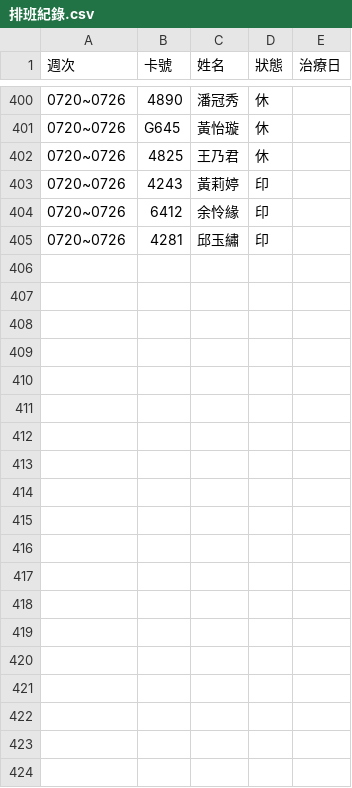
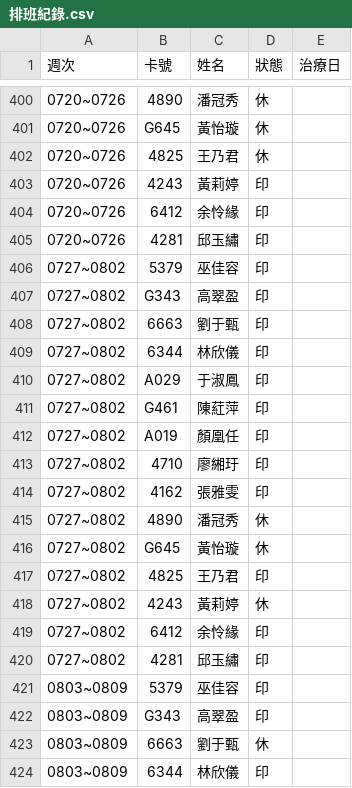
Before and after one commit to wgz5138/union-guide, a CSV file: 透析排班/webapp/排班紀錄.csv, drawn as a sheet; only a part is shown, gaps mark what is left out; the diff covers the shown part only; the diff names each change by its address in the sheet, - before the commit and + after, or states it on an @@ line.

```diff
--- a/透析排班/webapp/排班紀錄.csv
+++ b/透析排班/webapp/排班紀錄.csv
+row 406: 0727~0802 | 5379 | 巫佳容 | 印
+row 407: 0727~0802 | G343 | 高翠盈 | 印
+row 408: 0727~0802 | 6663 | 劉于甄 | 印
+row 409: 0727~0802 | 6344 | 林欣儀 | 印
+row 410: 0727~0802 | A029 | 于淑鳳 | 印
+row 411: 0727~0802 | G461 | 陳葒萍 | 印
+row 412: 0727~0802 | A019 | 顏凰任 | 印
+row 413: 0727~0802 | 4710 | 廖緗玗 | 印
+row 414: 0727~0802 | 4162 | 張雅雯 | 印
+row 415: 0727~0802 | 4890 | 潘冠秀 | 休
+row 416: 0727~0802 | G645 | 黃怡璇 | 休
+row 417: 0727~0802 | 4825 | 王乃君 | 印
+row 418: 0727~0802 | 4243 | 黃莉婷 | 休
+row 419: 0727~0802 | 6412 | 余怜緣 | 印
+row 420: 0727~0802 | 4281 | 邱玉繡 | 印
+row 421: 0803~0809 | 5379 | 巫佳容 | 印
+row 422: 0803~0809 | G343 | 高翠盈 | 印
+row 423: 0803~0809 | 6663 | 劉于甄 | 休
+row 424: 0803~0809 | 6344 | 林欣儀 | 印
```
Also changed, not shown: 11 added rows elsewhere in this file, 透析排班/webapp/稽核紀錄.csv.
